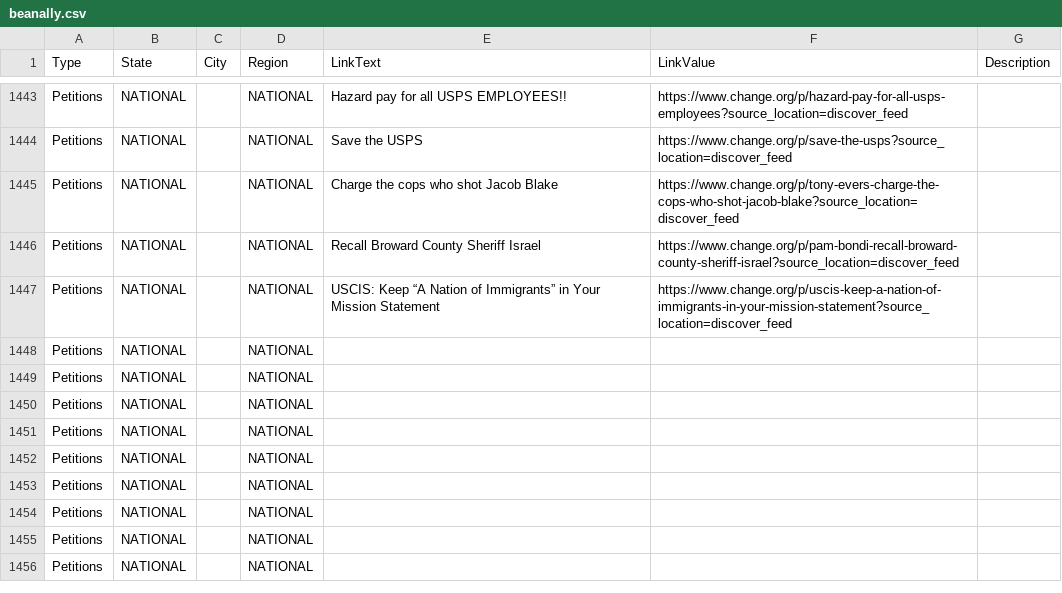
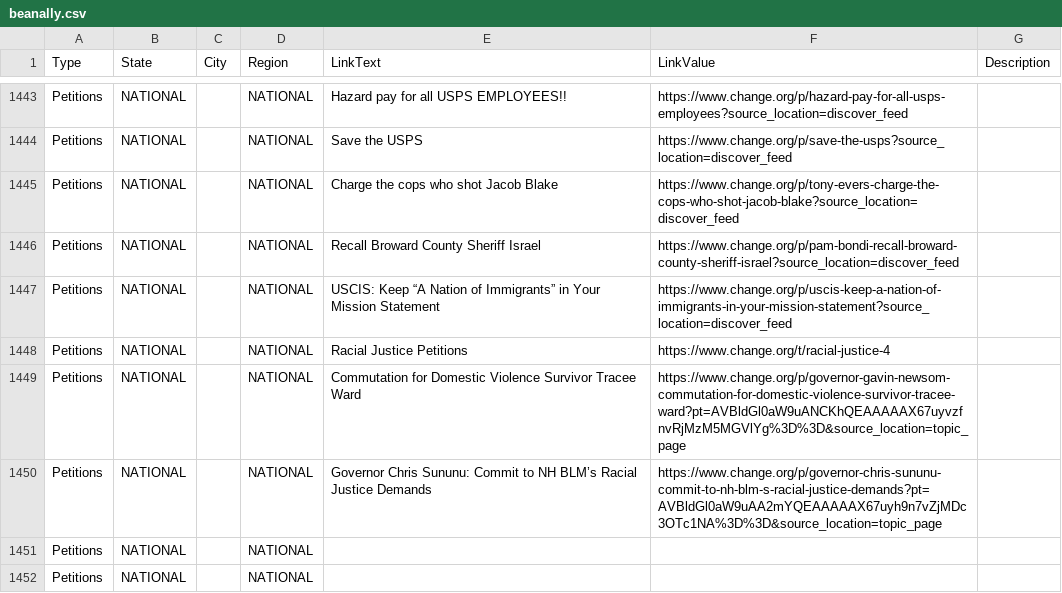
Before and after one commit to duallain/beanally, a CSV file: beanally.csv, drawn as a sheet; only a part is shown, gaps mark what is left out; the shorter side is filled out with more unchanged rows.

```diff
--- a/beanally.csv
+++ b/beanally.csv
@@ -1450,5 +1450,5 @@ Petitions,NATIONAL,,NATIONAL,Recall Broward County Sheriff Israel,https://www.ch
 Petitions,NATIONAL,,NATIONAL,USCIS: Keep “A Nation of Immigrants” in Your Mission Statement,https://www.change.org/p/uscis-keep-a-nation-of-immigrants-in-your-mission-statement?source_location=discover_feed,
-Petitions,NATIONAL,,NATIONAL,,,
-Petitions,NATIONAL,,NATIONAL,,,
-Petitions,NATIONAL,,NATIONAL,,,
+Petitions,NATIONAL,,NATIONAL,Racial Justice Petitions,https://www.change.org/t/racial-justice-4,
+Petitions,NATIONAL,,NATIONAL,Commutation for Domestic Violence Survivor Tracee Ward,https://www.change.org/p/governor-gavin-newsom-commutation-for-domestic-violence-survivor-tracee-ward?pt=AVBldGl0aW9uANCKhQEAAAAAX67uyvzfnvRjMzM5MGVlYg%3D%3D&source_location=topic_page,
+Petitions,NATIONAL,,NATIONAL,Governor Chris Sununu: Commit to NH BLM’s Racial Justice Demands,https://www.change.org/p/governor-chris-sununu-commit-to-nh-blm-s-racial-justice-demands?pt=AVBldGl0aW9uAA2mYQEAAAAAX67uyh9n7vZjMDc3OTc1NA%3D%3D&source_location=topic_page,
 Petitions,NATIONAL,,NATIONAL,,,
```
